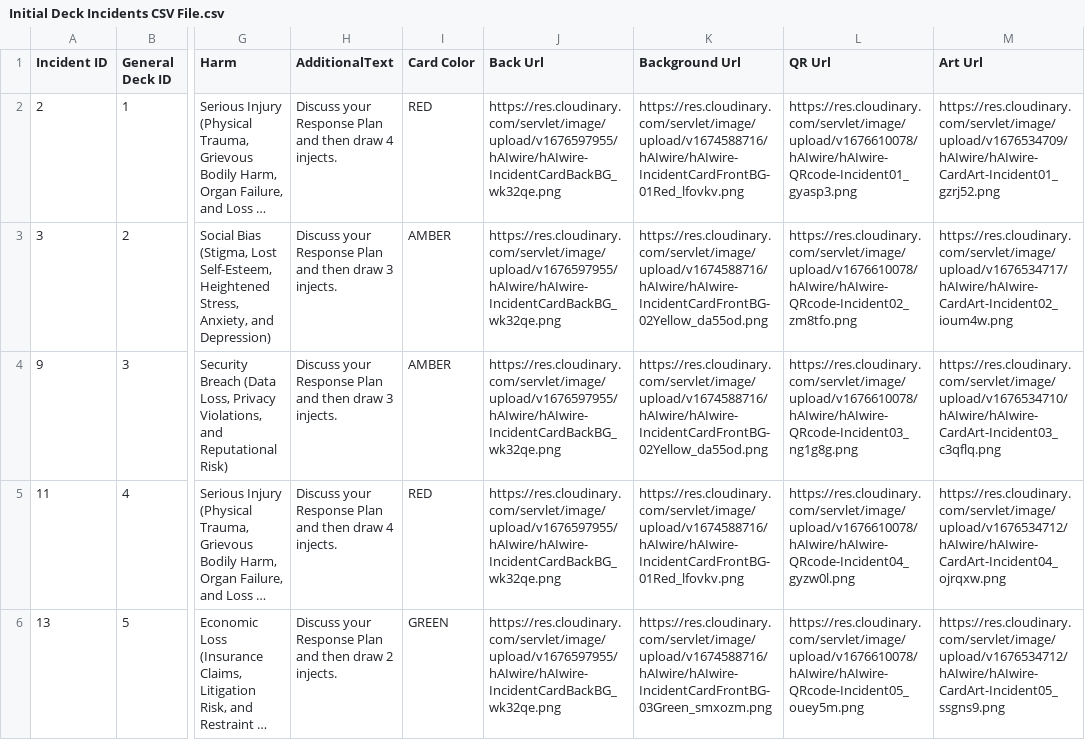
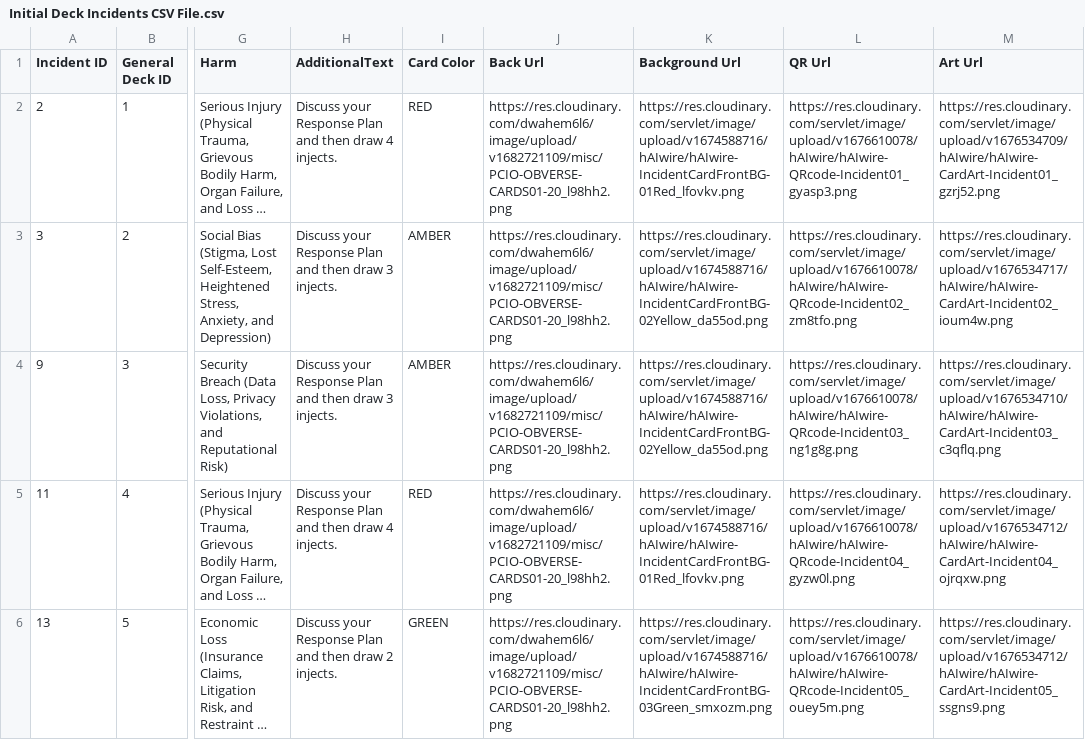
Before and after one commit to IQTLabs/hAIwire, a CSV file: decks/base/Initial Deck Incidents CSV File.csv, drawn as a sheet; only a part is shown, gaps mark what is left out; long unchanged cells end in …; the diff covers the shown part only; the diff names each change by its address in the sheet, - before the commit and + after, or states it on an @@ line.

Commit message:
:art: update incident obverses

```diff
--- a/decks/base/Initial Deck Incidents CSV File.csv
+++ b/decks/base/Initial Deck Incidents CSV File.csv
-J2:J6 (Back Url): https://res.cloudinary.com/servlet/image/upload/v1676597955/hAIwire/hAIwire-IncidentCardBackBG_wk32qe.png
+J2:J6 (Back Url): https://res.cloudinary.com/dwahem6l6/image/upload/v1682721109/misc/PCIO-OBVERSE-CARDS01-20_l98hh2.png
```
Also changed, not shown: 15 edited cells elsewhere in this file.
